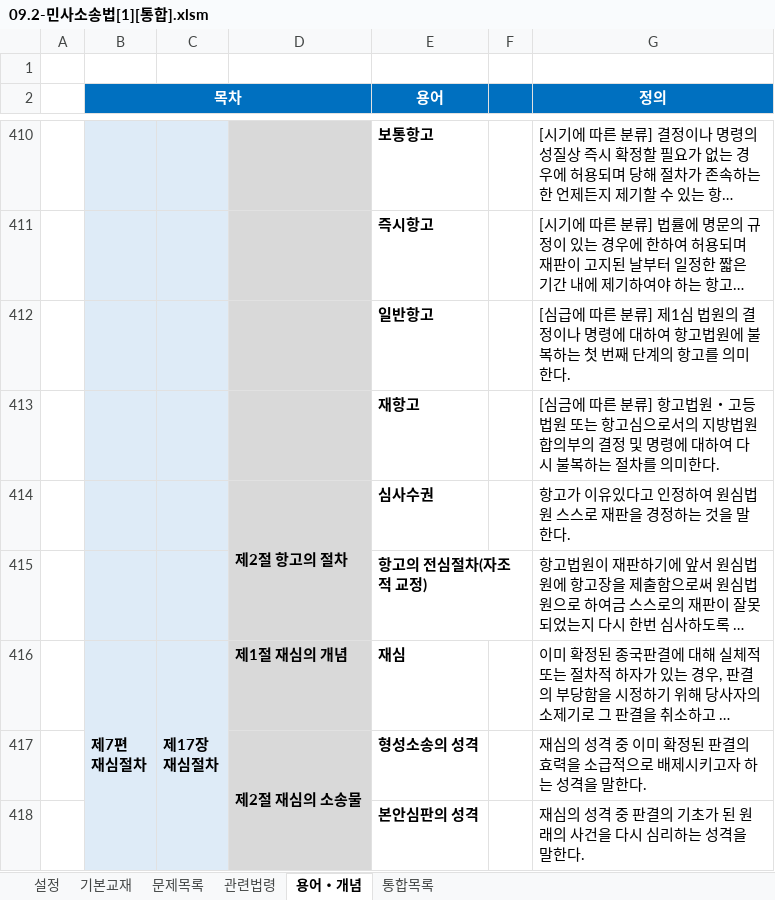
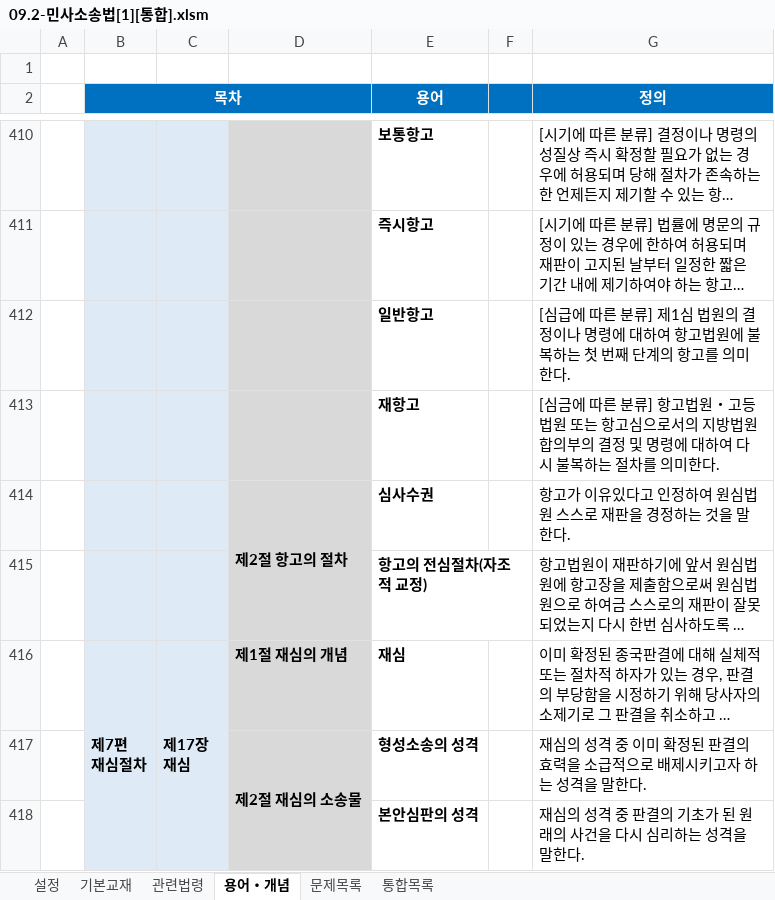
Before and after one commit to aeugo/StudyCPLA, an Excel workbook: 2-04.민사소송법/00.통합/09.2-민사소송법[1][통합].xlsm, sheet 용어・개념, drawn as a sheet; only a part is shown, gaps mark what is left out; long unchanged cells end in …; values as stored, in another font and other column widths than the file's, no borders; conditional formats not drawn; ↵ is a line break in a cell; the diff names each change by its address in the sheet, - before the commit and + after, or states it on an @@ line.

```diff
--- a/2-04.민사소송법/00.통합/09.2-민사소송법[1][통합].xlsm (sheet 용어・개념)
+++ b/2-04.민사소송법/00.통합/09.2-민사소송법[1][통합].xlsm (sheet 용어・개념)
@@ sheet tab order changed: 설정 | 기본교재 | 관련법령 | 용어・개념 | 문제목록 | 통합목록 @@
-C416: 제17장 ↵ 재심절차
+C416: 제17장 ↵ 재심
```
Also changed, not shown: sheet 문제목록, sheet 통합목록, hidden cells, 34 other files.
